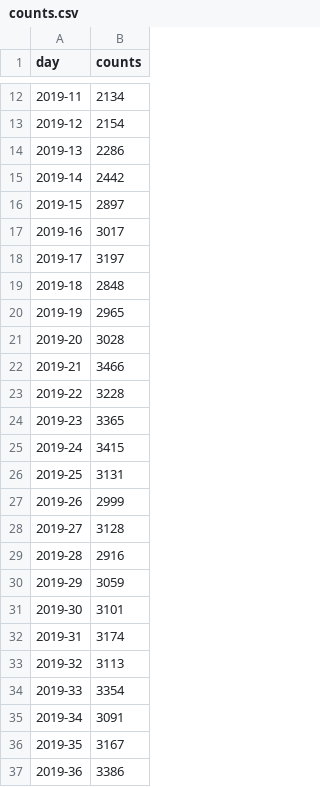
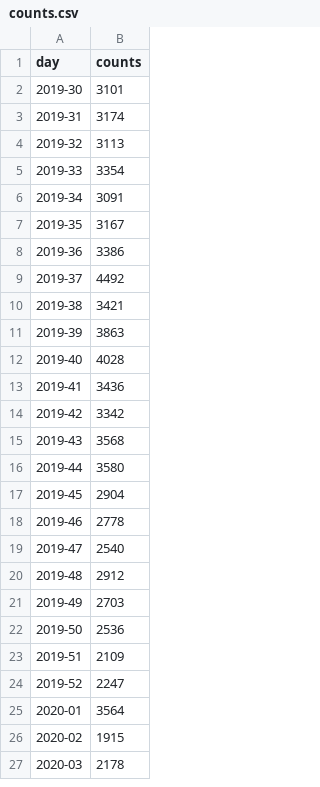
Before and after one commit to rbb-data/airbnb-ratings, a CSV file: public/counts.csv, drawn as a sheet; only a part is shown, gaps mark what is left out; the shorter side is filled out with more unchanged rows; the diff covers the shown part only.

```diff
--- a/public/counts.csv
+++ b/public/counts.csv
@@ -12,20 +2 @@ day,counts
-2019-11,2134
-2019-12,2154
-2019-13,2286
-2019-14,2442
-2019-15,2897
-2019-16,3017
-2019-17,3197
-2019-18,2848
-2019-19,2965
-2019-20,3028
-2019-21,3466
-2019-22,3228
-2019-23,3365
-2019-24,3415
-2019-25,3131
-2019-26,2999
-2019-27,3128
-2019-28,2916
-2019-29,3059
 2019-30,3101
```
Also changed, not shown: 10 removed rows elsewhere in this file, 7 other files.
